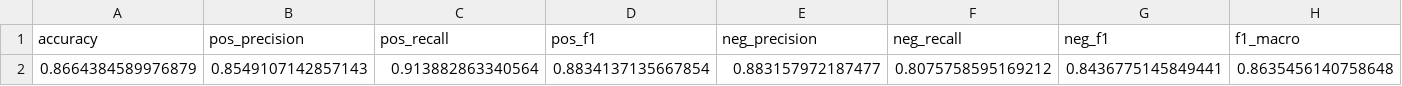
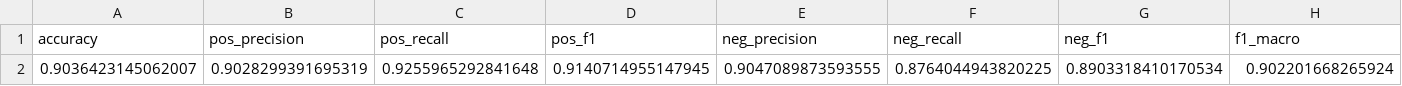
Before and after one commit to Ravi-Raghavan/ESE-5460-Final-Project, a CSV file: FND_CLIP_train_metrics.csv, drawn as a sheet; only a part is shown; removed rows and columns are numbered as before the commit, all else as after; rows hold the shown columns only; the diff names each change by its address in the sheet, - before the commit and + after, or states it on an @@ line.

Commit message:
Ran CLIP

```diff
--- a/FND_CLIP_train_metrics.csv
+++ b/FND_CLIP_train_metrics.csv
-row 2: 0.8664384589976879 | 0.8549107142857143 | 0.913882863340564 | 0.8834137135667854 | 0.883157972187477 | 0.8075758595169212 | 0.8436775145849441 | 0.8635456140758648
+row 2: 0.9036423145062007 | 0.9028299391695319 | 0.9255965292841648 | 0.9140714955147945 | 0.9047089873593555 | 0.8764044943820225 | 0.8903318410170534 | 0.902201668265924
```
Also changed, not shown: FND_CLIP_val_metrics.csv, 1 other file.
